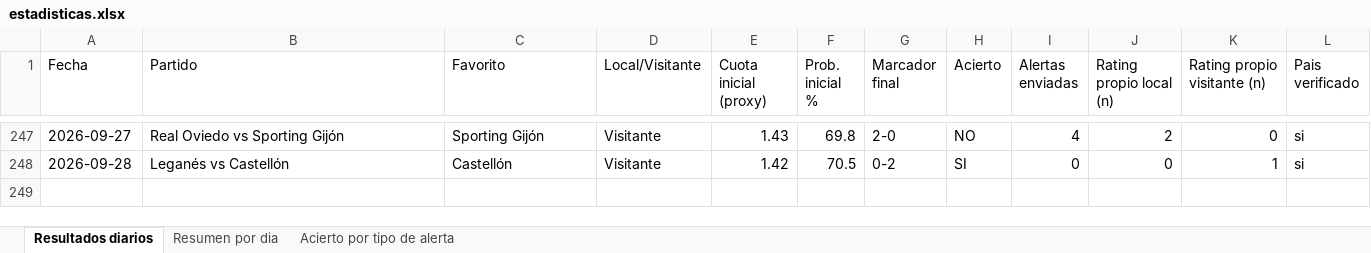
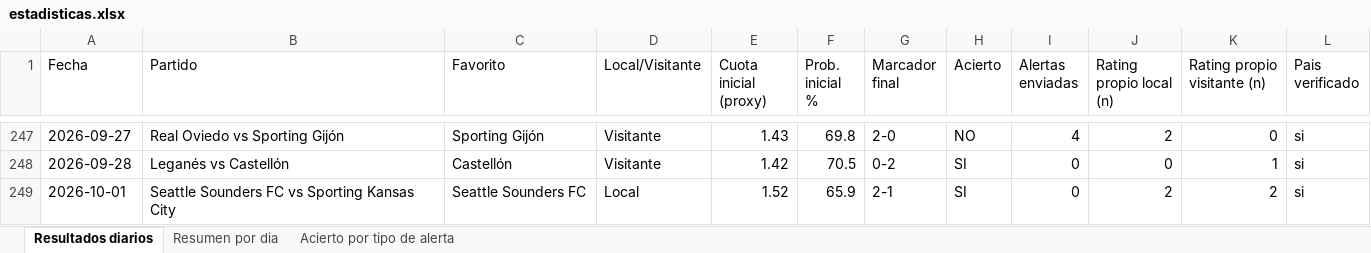
Before and after one commit to erikolivo/alertas-apuestas-espn, an Excel workbook: data/estadisticas.xlsx, sheet Resultados diarios, drawn as a sheet; only a part is shown, gaps mark what is left out; values as stored, in another font and other column widths than the file's, no borders; the diff names each change by its address in the sheet, - before the commit and + after, or states it on an @@ line.

```diff
--- a/data/estadisticas.xlsx (sheet Resultados diarios)
+++ b/data/estadisticas.xlsx (sheet Resultados diarios)
+row 249: 2026-10-01 | Seattle Sounders FC vs Sporting Kansas City | Seattle Sounders FC | Local | 1.52 | 65.9 | 2-1 | SI | 0 | 2 | 2 | si
```
Also changed, not shown: sheet Resumen por dia, 4 other files.
